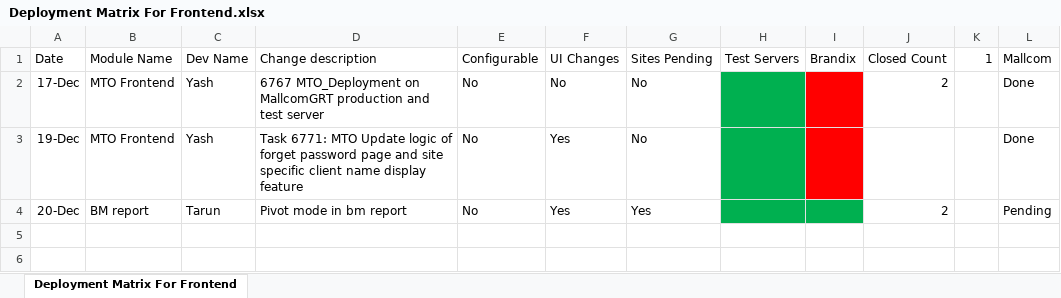
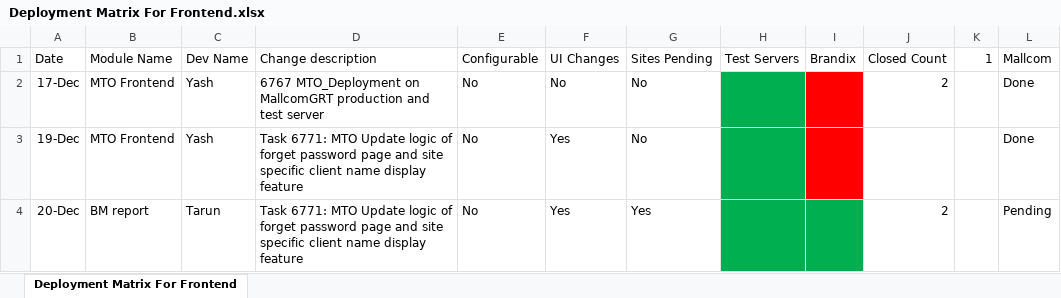
Before and after one commit to harsh-amrute/f, an Excel workbook: deployment matrix/Deployment Matrix For Frontend.xlsx, sheet Deployment Matrix For Frontend, drawn as a sheet; values as stored, in another font and other column widths than the file's, no borders; the diff names each change by its address in the sheet, - before the commit and + after, or states it on an @@ line.

Commit message:
updated the deployment matrix

```diff
--- a/deployment matrix/Deployment Matrix For Frontend.xlsx (sheet Deployment Matrix For Frontend)
+++ b/deployment matrix/Deployment Matrix For Frontend.xlsx (sheet Deployment Matrix For Frontend)
-D4 (Change description): Pivot mode in bm report
+D4 (Change description): Task 6771: MTO Update logic of forget password page and site specific client name display feature
```
